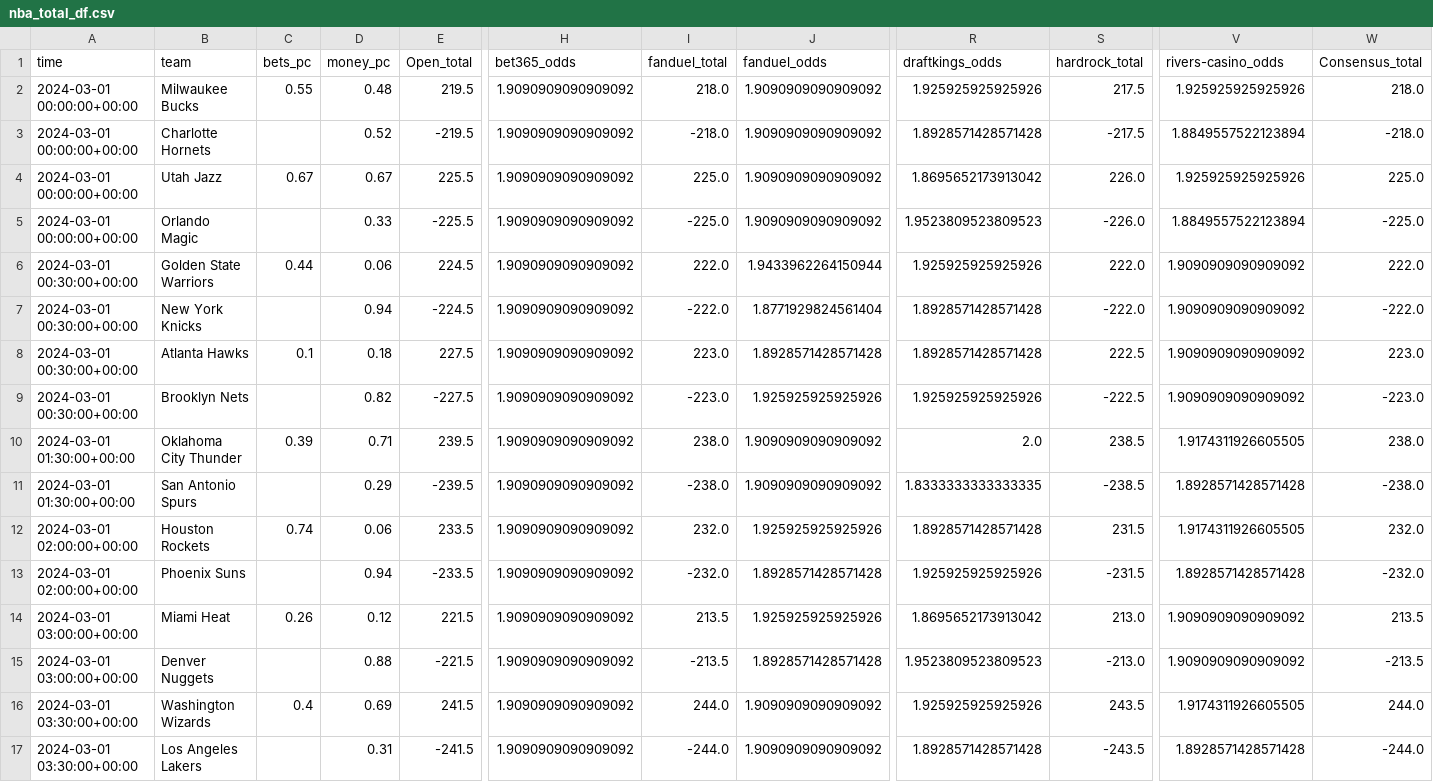
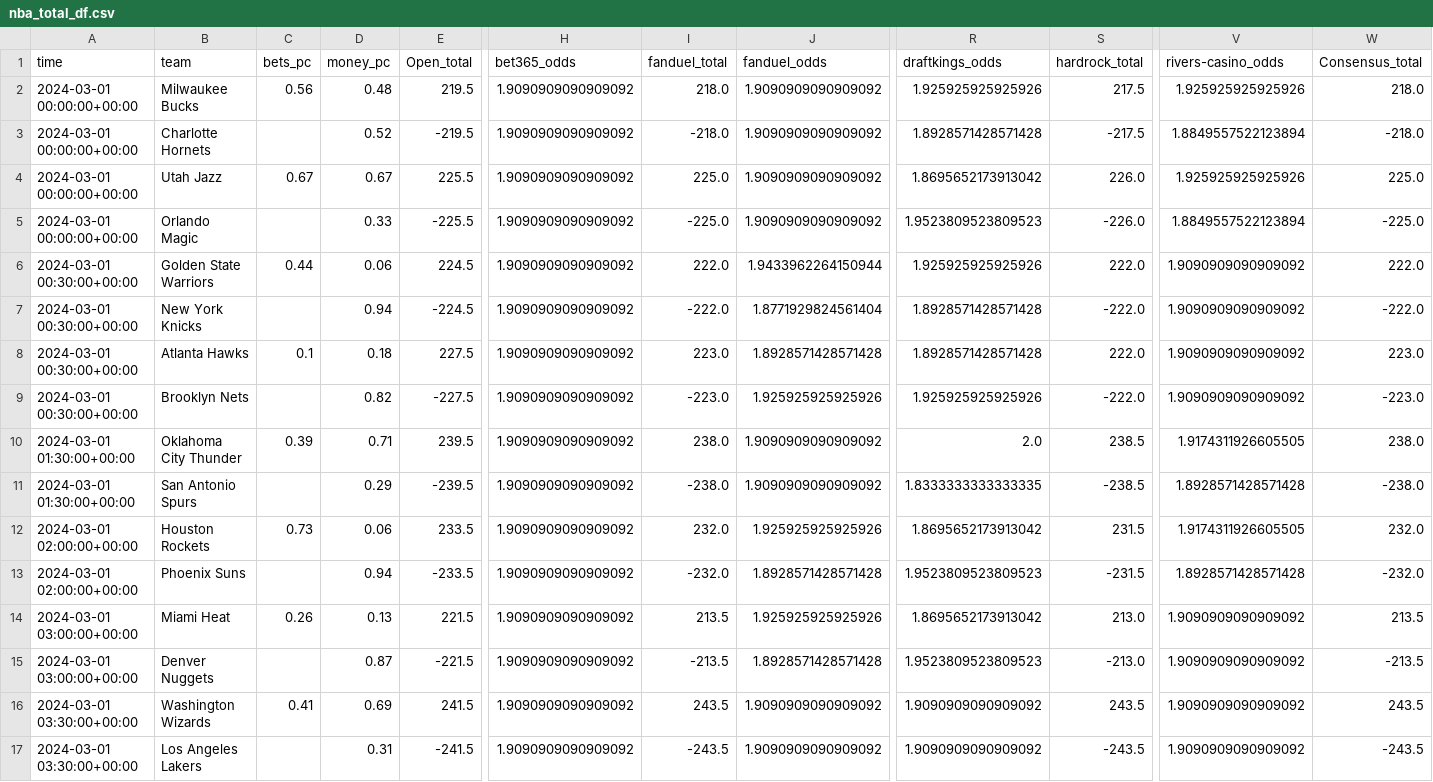
Before and after one commit to Donalcon/reverse_line_movement, a CSV file: nba_total_df.csv, drawn as a sheet; only a part is shown, gaps mark what is left out; the diff names each change by its address in the sheet, - before the commit and + after, or states it on an @@ line.

```diff
--- a/nba_total_df.csv
+++ b/nba_total_df.csv
-C2 (bets_pc): 0.55
+C2 (bets_pc): 0.56
-S8 (hardrock_total): 222.5
+S8 (hardrock_total): 222.0
-S9 (hardrock_total): -222.5
+S9 (hardrock_total): -222.0
-C12 (bets_pc): 0.74
+C12 (bets_pc): 0.73
-R12 (draftkings_odds): 1.8928571428571428
+R12 (draftkings_odds): 1.8695652173913042
-R13 (draftkings_odds): 1.925925925925926
+R13 (draftkings_odds): 1.9523809523809523
-D14 (money_pc): 0.12
+D14 (money_pc): 0.13
-D15 (money_pc): 0.88
+D15 (money_pc): 0.87
-C16 (bets_pc): 0.4
+C16 (bets_pc): 0.41
-I16 (fanduel_total): 244.0
+I16 (fanduel_total): 243.5
-R16 (draftkings_odds): 1.925925925925926
+R16 (draftkings_odds): 1.9090909090909092
-V16 (rivers-casino_odds): 1.9174311926605505
+V16 (rivers-casino_odds): 1.9090909090909092
-W16 (Consensus_total): 244.0
+W16 (Consensus_total): 243.5
-I17 (fanduel_total): -244.0
+I17 (fanduel_total): -243.5
-R17 (draftkings_odds): 1.8928571428571428
+R17 (draftkings_odds): 1.9090909090909092
-V17 (rivers-casino_odds): 1.8928571428571428
+V17 (rivers-casino_odds): 1.9090909090909092
-W17 (Consensus_total): -244.0
+W17 (Consensus_total): -243.5
```
Also changed, not shown: nba_spread_df.csv.
